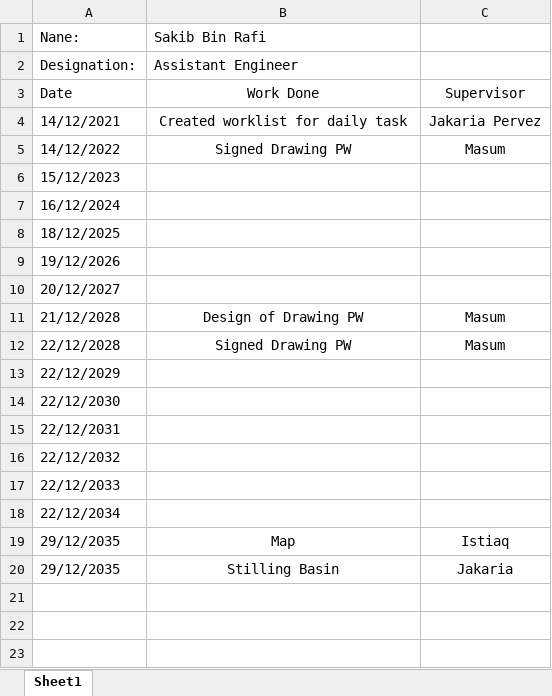
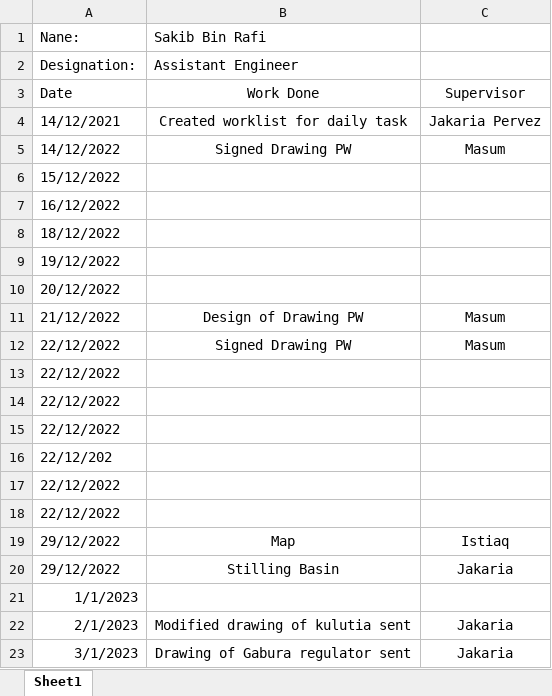
Before and after one commit to dc8r207/Designs_All, an Excel workbook: AE Sakib/Daily Work Progress.xlsx, sheet Sheet1, drawn as a sheet; values as stored, in another font and other column widths than the file's, no borders; the diff names each change by its address in the sheet, - before the commit and + after, or states it on an @@ line.

Commit message:
Status
Status

```diff
--- a/AE Sakib/Daily Work Progress.xlsx (sheet Sheet1)
+++ b/AE Sakib/Daily Work Progress.xlsx (sheet Sheet1)
-A6 (Nane:): 15/12/2023
+A6 (Nane:): 15/12/2022
-A7 (Nane:): 16/12/2024
+A7 (Nane:): 16/12/2022
-A8 (Nane:): 18/12/2025
+A8 (Nane:): 18/12/2022
-A9 (Nane:): 19/12/2026
+A9 (Nane:): 19/12/2022
-A10 (Nane:): 20/12/2027
+A10 (Nane:): 20/12/2022
-A11 (Nane:): 21/12/2028
+A11 (Nane:): 21/12/2022
-A12 (Nane:): 22/12/2028
+A12 (Nane:): 22/12/2022
-A13 (Nane:): 22/12/2029
+A13 (Nane:): 22/12/2022
-A14 (Nane:): 22/12/2030
+A14 (Nane:): 22/12/2022
-A15 (Nane:): 22/12/2031
+A15 (Nane:): 22/12/2022
-A16 (Nane:): 22/12/2032
+A16 (Nane:): 22/12/202
-A17 (Nane:): 22/12/2033
+A17 (Nane:): 22/12/2022
-A18 (Nane:): 22/12/2034
+A18 (Nane:): 22/12/2022
-A19:A20 (Nane:): 29/12/2035
+A19:A20 (Nane:): 29/12/2022
+row 21: 1/1/2023
+row 22: 2/1/2023 | Modified drawing of kulutia sent | Jakaria
+row 23: 3/1/2023 | Drawing of Gabura regulator sent | Jakaria
```
